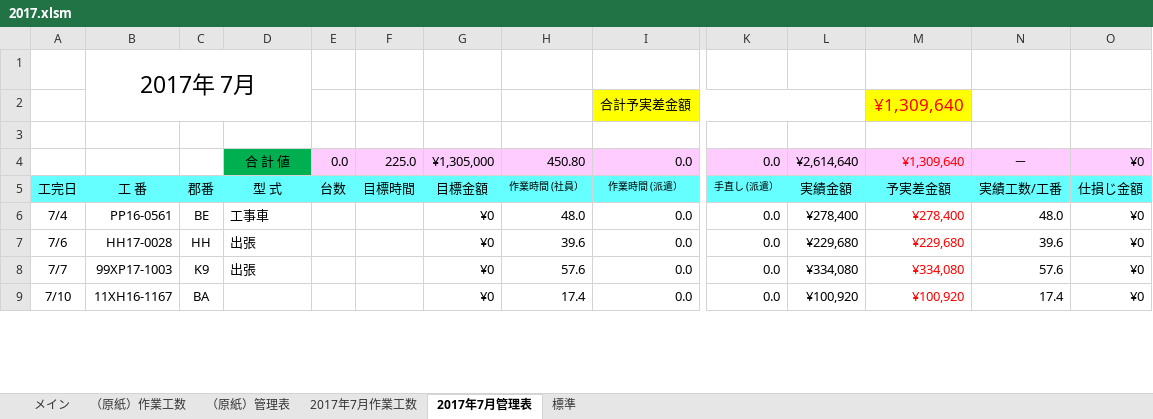
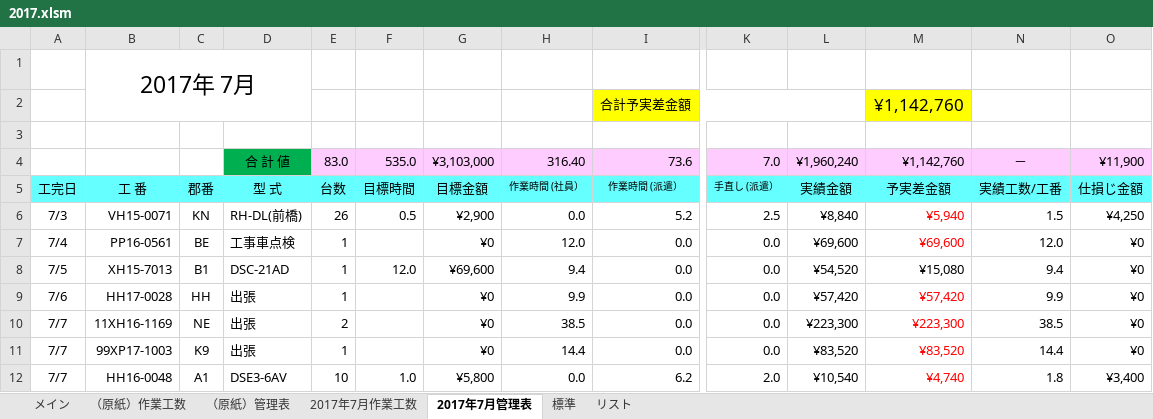
Before and after one commit to kanzaki-jun/master, an Excel workbook: 2017.xlsm, sheet 2017年7月管理表, drawn as a sheet; only a part is shown, gaps mark what is left out; values as stored, in another font and other column widths than the file's, no borders; removed rows and columns are numbered as before the commit, all else as after; rows hold the shown columns only; the diff covers the shown part only; the diff names each change by its address in the sheet, - before the commit and + after, or states it on an @@ line.

```diff
--- a/2017.xlsm (sheet 2017年7月管理表)
+++ b/2017.xlsm (sheet 2017年7月管理表)
+sheet tab: リスト
-M2: ¥1,309,640
+M2: ¥1,142,760
-M2 text colour: #FF0000
+M2 text colour: black
-row 4:  |  |  | 合 計 値 | 0.0 | 225.0 | ¥1,305,000 | 450.80 | 0.0 | 0.0 | ¥2,614,640 | ¥1,309,640 | － | ¥0
+row 4:  |  |  | 合 計 値 | 83.0 | 535.0 | ¥3,103,000 | 316.40 | 73.6 | 7.0 | ¥1,960,240 | ¥1,142,760 | － | ¥11,900
+row 6: 7/3 | VH15-0071 | KN | RH-DL(前橋) | 26 | 0.5 | ¥2,900 | 0.0 | 5.2 | 2.5 | ¥8,840 | ¥5,940 | 1.5 | ¥4,250
-D7: 工事車
+D7: 工事車点検
-E7: (empty)
+E7: 1
-H7: 48.0
+H7: 12.0
-L7: ¥278,400
+L7: ¥69,600
-M7: ¥278,400
+M7: ¥69,600
-N7: 48.0
+N7: 12.0
+row 8: 7/5 | XH15-7013 | B1 | DSC-21AD | 1 | 12.0 | ¥69,600 | 9.4 | 0.0 | 0.0 | ¥54,520 | ¥15,080 | 9.4 | ¥0
-E9: (empty)
+E9: 1
-H9: 39.6
+H9: 9.9
-L9: ¥229,680
+L9: ¥57,420
-M9: ¥229,680
+M9: ¥57,420
-N9: 39.6
+N9: 9.9
+row 10: 7/7 | 11XH16-1169 | NE | 出張 | 2 |  | ¥0 | 38.5 | 0.0 | 0.0 | ¥223,300 | ¥223,300 | 38.5 | ¥0
-E11: (empty)
+E11: 1
-H11: 57.6
+H11: 14.4
-L11: ¥334,080
+L11: ¥83,520
-M11: ¥334,080
+M11: ¥83,520
-N11: 57.6
+N11: 14.4
-row 9: 7/10 | 11XH16-1167 | BA |  |  |  | ¥0 | 17.4 | 0.0 | 0.0 | ¥100,920 | ¥100,920 | 17.4 | ¥0
+row 12: 7/7 | HH16-0048 | A1 | DSE3-6AV | 10 | 1.0 | ¥5,800 | 0.0 | 6.2 | 2.0 | ¥10,540 | ¥4,740 | 1.8 | ¥3,400
```
Also changed, not shown: 19 added rows, 22 removed rows, 52 edited cells and cell formats elsewhere in this sheet, sheet 2017年7月作業工数, sheet メイン, formulas that keep their value, charts or pictures, (原紙)Book.xlsm, 1 other file.
